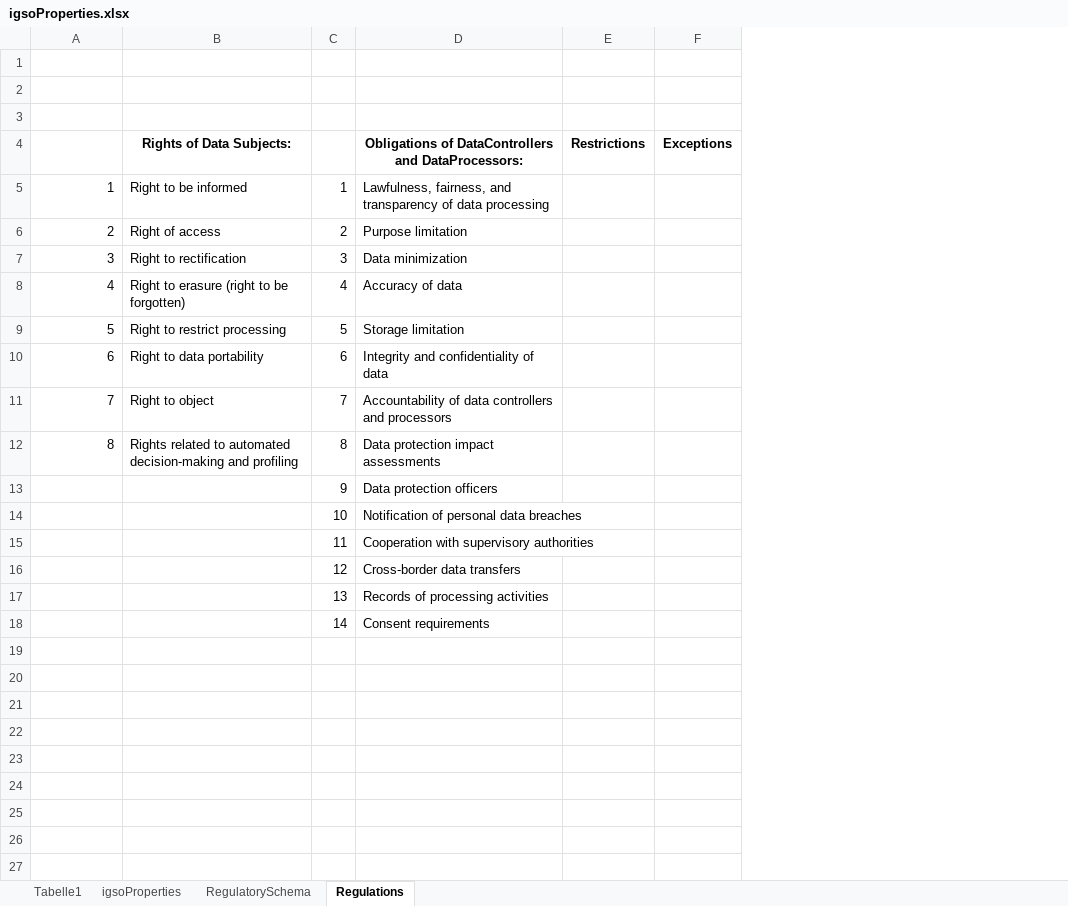
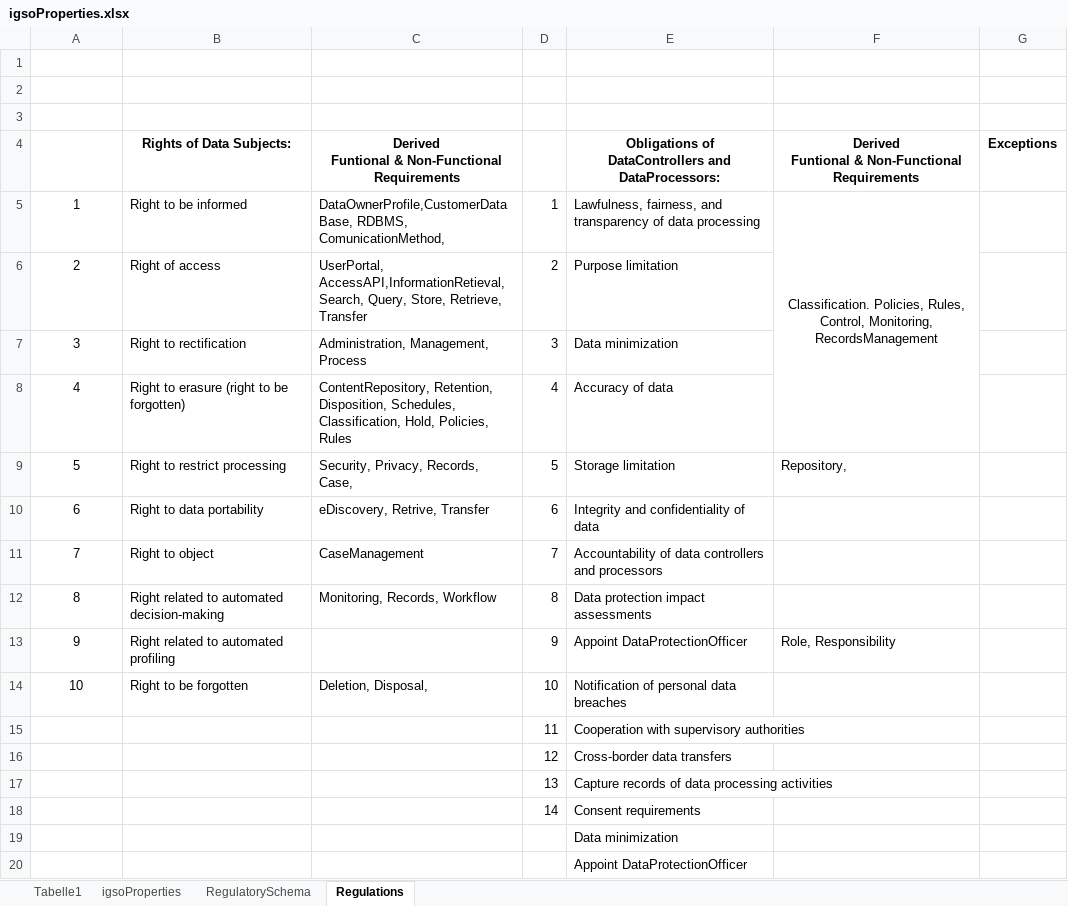
Before and after one commit to alphaOmegaOnGithub/igsonto, an Excel workbook: ontology/cataldo/igsoProperties.xlsx, sheet Regulations, drawn as a sheet; values as stored, in another font and other column widths than the file's, no borders; removed rows and columns are numbered as before the commit, all else as after; ↵ is a line break in a cell; the diff names each change by its address in the sheet, - before the commit and + after, or states it on an @@ line.

Commit message:
new file:   064.rdf 	modified:   catalog-v001.xml 	new file:   cmOrganization.ttl 	new file:   cmOrganizationv1.0.ttl 	new file:   dcat-new.ttl 	new file:   goodrelationv1.owl 	modified:   igsOrgStruct.txt 	new file:   igsOrgStruct.txt - Shortcut.lnk 	modified:   igso-mlv1.2.rdf 	new file:   igso-org.ttl 	modified:   igsoMatuLevelv1.2.ttl 	modified:   igsoProperties.xlsx 	new file:   igsoPropertiesExport.csv 	new file:   myorg.ttl 	new file:   org.rdf 	new file:   org.ttl 	new file:   prov-o-20130430.rdf 	new file:   w3org.ttl

```diff
--- a/ontology/cataldo/igsoProperties.xlsx (sheet Regulations)
+++ b/ontology/cataldo/igsoProperties.xlsx (sheet Regulations)
+column C, rows 4-14: Derived ↵ Funtional & Non-Functional Requirements | DataOwnerProfile,CustomerDataBase, RDBMS, ComunicationMethod, | UserPortal, AccessAPI,InformationRetieval, Search, Query, Store, Retrieve, Transfer | Administration, Management, Process | ContentRepository, Retention, Disposition, Schedules, Classification, Hold, Policies, Rules | Security, Privacy, Records, Case, | eDiscovery, Retrive, Transfer | CaseManagement | Monitoring, Records, Workflow |  | Deletion, Disposal,
-column E, row 4: Restrictions
+column F, rows 4-13: Derived ↵ Funtional & Non-Functional Requirements | Classification. Policies, Rules, Control, Monitoring, RecordsManagement |  |  |  | Repository, |  |  |  | Role, Responsibility
-E4: …and DataProcessors:
+E4: …and DataProcessors:
-A5:A12 alignment: right
+A5:A12 alignment: center
-B12: Rights related to automated decision-making and profiling
+B12: Right related to automated decision-making
@@ column A renumbered between rows 13 and 14 @@
-B13: (empty)
+B13: Right related to automated profiling
-E13: Data protection officers
+E13: Appoint DataProtectionOfficer
-B14: (empty)
+B14: Right to be forgotten
-E17: Records of processing activities
+E17: Capture records of data processing activities
+row 19:  |  |  |  | Data minimization
+row 20:  |  |  |  | Appoint DataProtectionOfficer
```
Also changed, not shown: formulas that keep their value, 17 other files.
